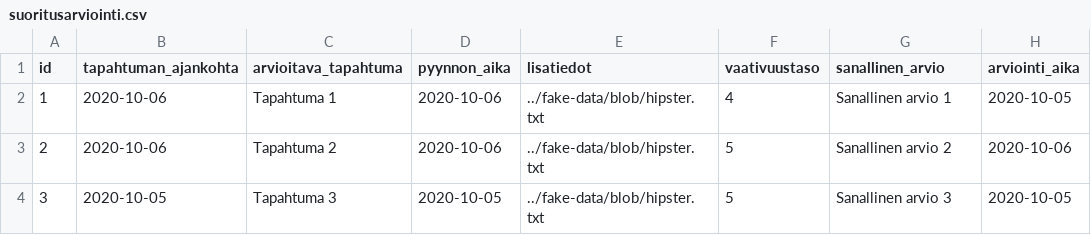
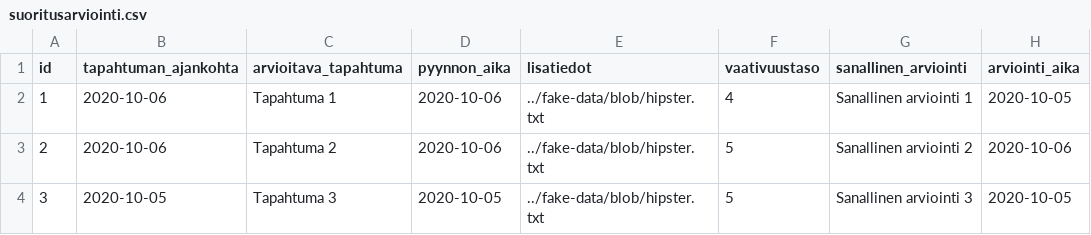
Before and after one commit to elsa-hanke/elsa-backend, a CSV file: src/main/resources/config/liquibase/fake-data/suoritusarviointi.csv, drawn as a sheet.

```diff
--- a/src/main/resources/config/liquibase/fake-data/suoritusarviointi.csv
+++ b/src/main/resources/config/liquibase/fake-data/suoritusarviointi.csv
@@ -1,4 +1,4 @@
-id;tapahtuman_ajankohta;arvioitava_tapahtuma;pyynnon_aika;lisatiedot;vaativuustaso;sanallinen_arvio;arviointi_aika
-1;2020-10-06;Tapahtuma 1;2020-10-06;../fake-data/blob/hipster.txt;4;Sanallinen arvio 1;2020-10-05
-2;2020-10-06;Tapahtuma 2;2020-10-06;../fake-data/blob/hipster.txt;5;Sanallinen arvio 2;2020-10-06
-3;2020-10-05;Tapahtuma 3;2020-10-05;../fake-data/blob/hipster.txt;5;Sanallinen arvio 3;2020-10-05
+id;tapahtuman_ajankohta;arvioitava_tapahtuma;pyynnon_aika;lisatiedot;vaativuustaso;sanallinen_arviointi;arviointi_aika
+1;2020-10-06;Tapahtuma 1;2020-10-06;../fake-data/blob/hipster.txt;4;Sanallinen arviointi 1;2020-10-05
+2;2020-10-06;Tapahtuma 2;2020-10-06;../fake-data/blob/hipster.txt;5;Sanallinen arviointi 2;2020-10-06
+3;2020-10-05;Tapahtuma 3;2020-10-05;../fake-data/blob/hipster.txt;5;Sanallinen arviointi 3;2020-10-05
```
Also changed, not shown: src/main/resources/config/liquibase/fake-data/tyoskentelyjakso.csv, 27 other files.
